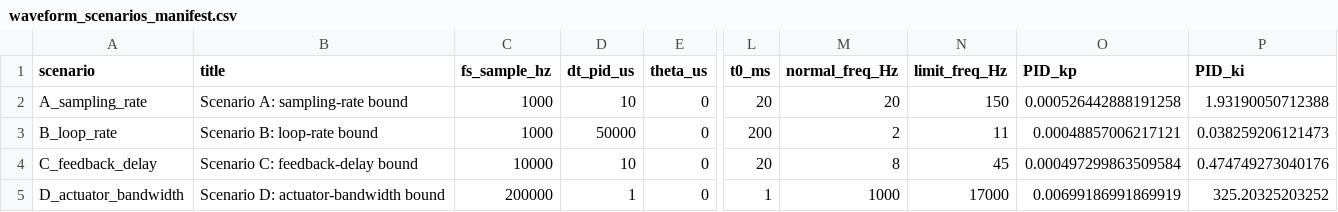
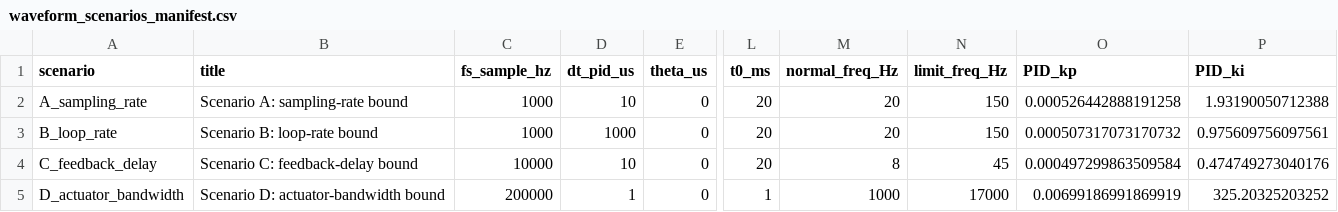
Before and after one commit to chanccer/meter, a CSV file: paper_figures/waveform_scenarios_manifest.csv, drawn as a sheet; only a part is shown, gaps mark what is left out; the diff names each change by its address in the sheet, - before the commit and + after, or states it on an @@ line.

```diff
--- a/paper_figures/waveform_scenarios_manifest.csv
+++ b/paper_figures/waveform_scenarios_manifest.csv
-D3 (dt_pid_us): 50000
+D3 (dt_pid_us): 1000
-L3 (t0_ms): 200
+L3 (t0_ms): 20
-M3 (normal_freq_Hz): 2
+M3 (normal_freq_Hz): 20
-N3 (limit_freq_Hz): 11
+N3 (limit_freq_Hz): 150
-O3 (PID_kp): 0.00048857006217121
+O3 (PID_kp): 0.000507317073170732
-P3 (PID_ki): 0.038259206121473
+P3 (PID_ki): 0.975609756097561
```
Also changed, not shown: adrc_pole_table.csv, bandwidth_sweep_results.csv, 46 other files.
